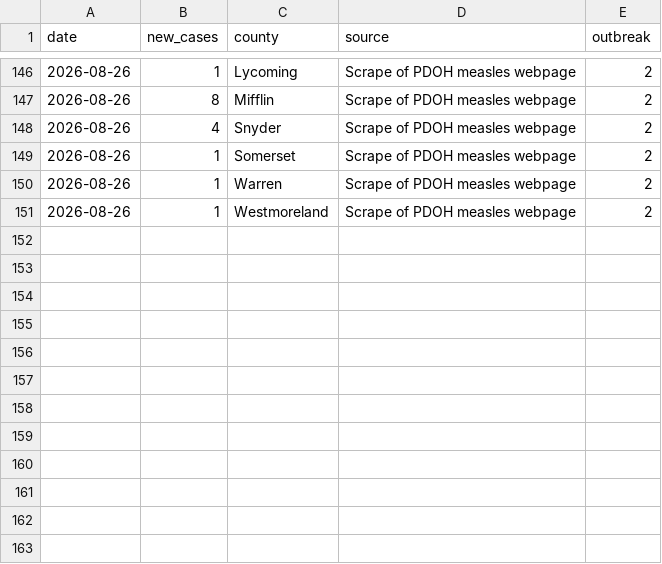
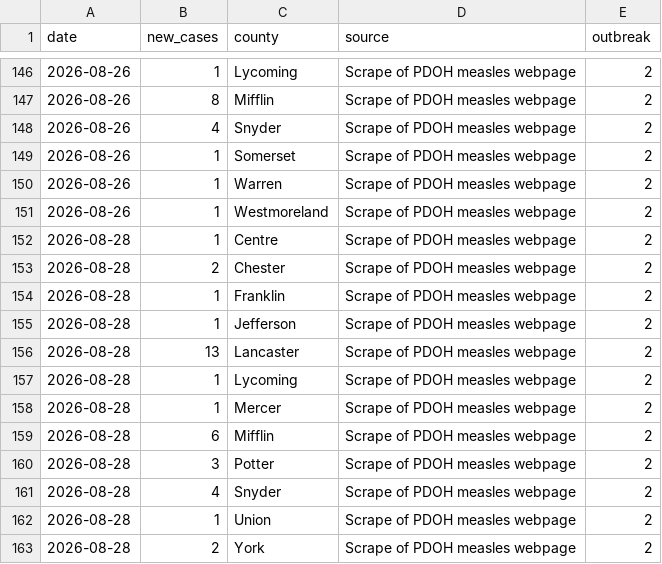
Before and after one commit to PittsburghPG/measles-tracker, a TSV file: data/measles_daily.tsv, drawn as a sheet; only a part is shown, gaps mark what is left out.

```diff
--- a/data/measles_daily.tsv
+++ b/data/measles_daily.tsv
@@ -151 +151,13 @@ date	new_cases	county	source	outbreak
 2026-08-26	1	Westmoreland	Scrape of PDOH measles webpage	2
+2026-08-28	1	Centre	Scrape of PDOH measles webpage	2
+2026-08-28	2	Chester	Scrape of PDOH measles webpage	2
+2026-08-28	1	Franklin	Scrape of PDOH measles webpage	2
+2026-08-28	1	Jefferson	Scrape of PDOH measles webpage	2
+2026-08-28	13	Lancaster	Scrape of PDOH measles webpage	2
+2026-08-28	1	Lycoming	Scrape of PDOH measles webpage	2
+2026-08-28	1	Mercer	Scrape of PDOH measles webpage	2
+2026-08-28	6	Mifflin	Scrape of PDOH measles webpage	2
+2026-08-28	3	Potter	Scrape of PDOH measles webpage	2
+2026-08-28	4	Snyder	Scrape of PDOH measles webpage	2
+2026-08-28	1	Union	Scrape of PDOH measles webpage	2
+2026-08-28	2	York	Scrape of PDOH measles webpage	2
```
Also changed, not shown: data/measles_weekly.tsv, 5 other files.
